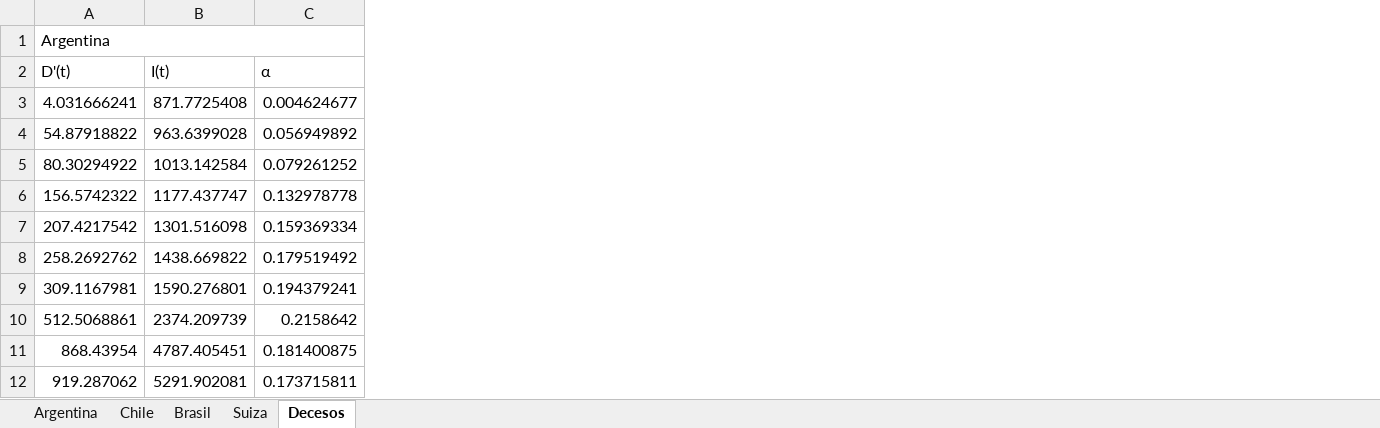
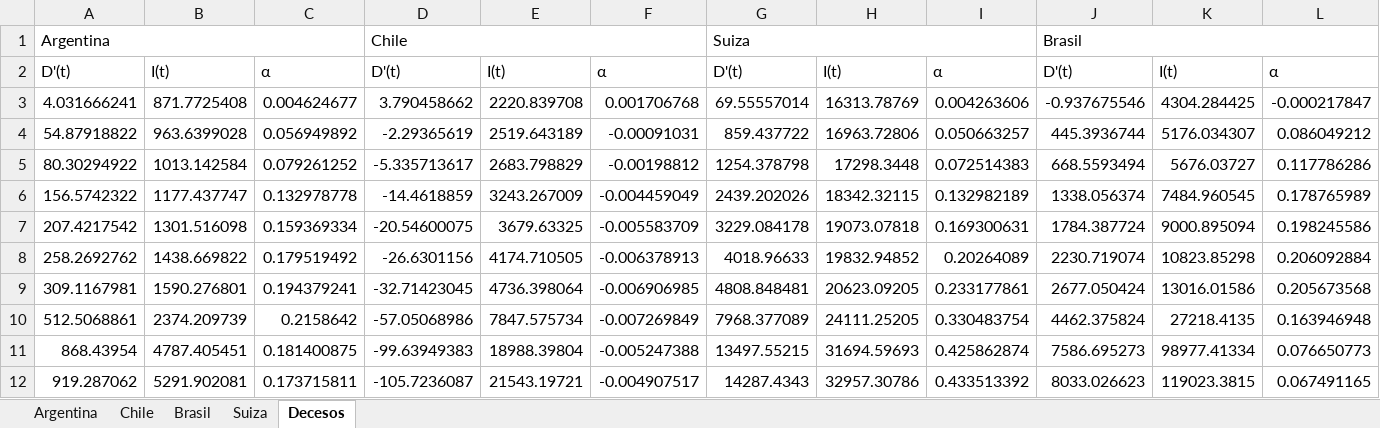
Before and after one commit to IgnacioN99/TpCovid19, an Excel workbook: Covid19.xlsx, sheet Decesos, drawn as a sheet; values as stored, in another font and other column widths than the file's, no borders; the diff names each change by its address in the sheet, - before the commit and + after, or states it on an @@ line.

```diff
--- a/Covid19.xlsx (sheet Decesos)
+++ b/Covid19.xlsx (sheet Decesos)
+column D, rows 1-12: Chile | D'(t) | 3.790458662 | -2.29365619 | -5.335713617 | -14.4618859 | -20.54600075 | -26.6301156 | -32.71423045 | -57.05068986 | -99.63949383 | -105.7236087
+column E, rows 2-12: I(t) | 2220.839708 | 2519.643189 | 2683.798829 | 3243.267009 | 3679.63325 | 4174.710505 | 4736.398064 | 7847.575734 | 18988.39804 | 21543.19721
+column F, rows 2-12: α | 0.001706768 | -0.00091031 | -0.00198812 | -0.004459049 | -0.005583709 | -0.006378913 | -0.006906985 | -0.007269849 | -0.005247388 | -0.004907517
+column G, rows 1-12: Suiza | D'(t) | 69.55557014 | 859.437722 | 1254.378798 | 2439.202026 | 3229.084178 | 4018.96633 | 4808.848481 | 7968.377089 | 13497.55215 | 14287.4343
+column H, rows 2-12: I(t) | 16313.78769 | 16963.72806 | 17298.3448 | 18342.32115 | 19073.07818 | 19832.94852 | 20623.09205 | 24111.25205 | 31694.59693 | 32957.30786
+column I, rows 2-12: α | 0.004263606 | 0.050663257 | 0.072514383 | 0.132982189 | 0.169300631 | 0.20264089 | 0.233177861 | 0.330483754 | 0.425862874 | 0.433513392
+column J, rows 1-12: Brasil | D'(t) | -0.937675546 | 445.3936744 | 668.5593494 | 1338.056374 | 1784.387724 | 2230.719074 | 2677.050424 | 4462.375824 | 7586.695273 | 8033.026623
+column K, rows 2-12: I(t) | 4304.284425 | 5176.034307 | 5676.03727 | 7484.960545 | 9000.895094 | 10823.85298 | 13016.01586 | 27218.4135 | 98977.41334 | 119023.3815
+column L, rows 2-12: α | -0.000217847 | 0.086049212 | 0.117786286 | 0.178765989 | 0.198245586 | 0.206092884 | 0.205673568 | 0.163946948 | 0.076650773 | 0.067491165
```
Also changed, not shown: sheet Chile, sheet Brasil, sheet Suiza, 4 other files.
